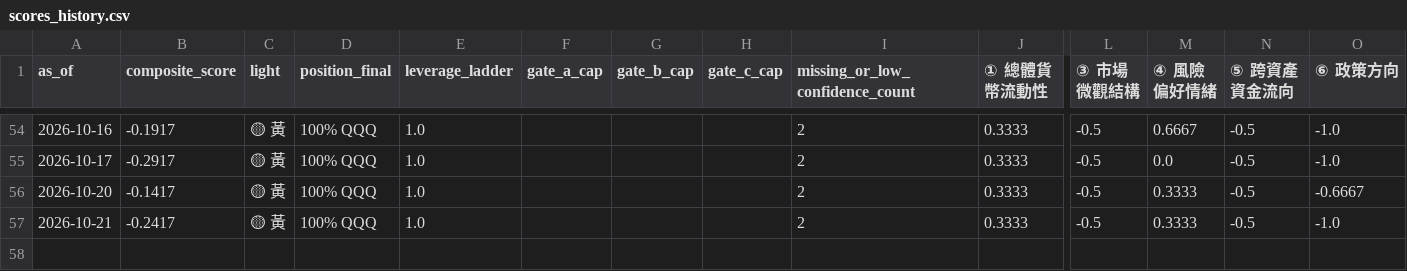
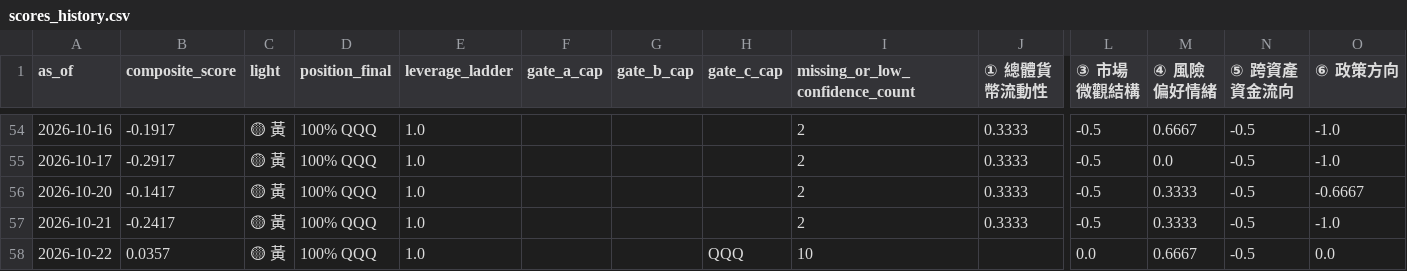
Before and after one commit to weiting1226/stock, a CSV file: docs/data/scores_history.csv, drawn as a sheet; only a part is shown, gaps mark what is left out; rows hold the shown columns only; the diff names each change by its address in the sheet, - before the commit and + after, or states it on an @@ line.

```diff
--- a/docs/data/scores_history.csv
+++ b/docs/data/scores_history.csv
+row 58: 2026-10-22 | 0.0357 | 🟡 黃 | 100% QQQ | 1.0 |  |  | QQQ | 10 |  | 0.0 | 0.6667 | -0.5 | 0.0
```
Also changed, not shown: docs/data/etf_snapshots.csv, docs/data/raw_indicators.csv, 3 other files.
